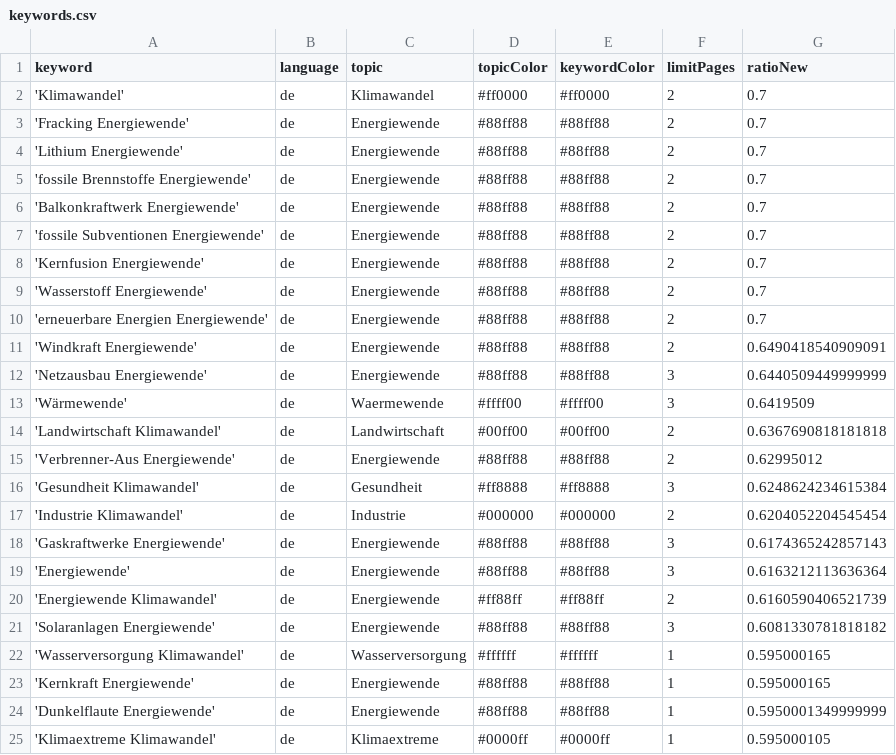
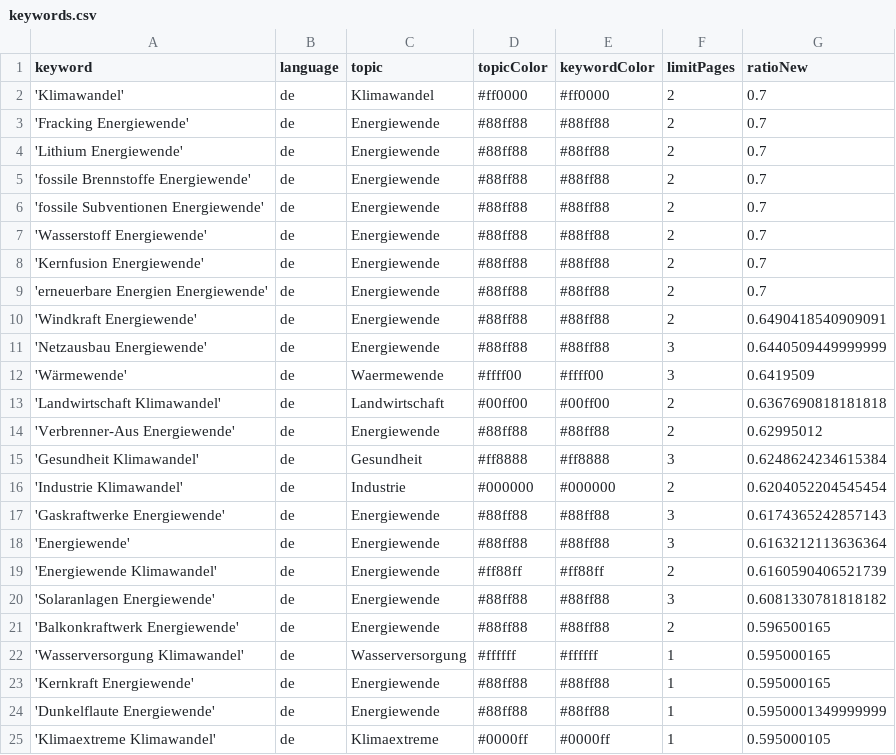
Before and after one commit to daschu83-news/climateIsComing, a CSV file: keywords.csv, drawn as a sheet; only a part is shown.

Commit message:
Commit from GitHub Actions (harvest:0.0)

```diff
--- a/keywords.csv
+++ b/keywords.csv
@@ -5,6 +5,5 @@ keyword,language,topic,topicColor,keywordColor,limitPages,ratioNew
 'fossile Brennstoffe Energiewende',de,Energiewende,#88ff88,#88ff88,2,0.7
-'Balkonkraftwerk Energiewende',de,Energiewende,#88ff88,#88ff88,2,0.7
 'fossile Subventionen Energiewende',de,Energiewende,#88ff88,#88ff88,2,0.7
+'Wasserstoff Energiewende',de,Energiewende,#88ff88,#88ff88,2,0.7
 'Kernfusion Energiewende',de,Energiewende,#88ff88,#88ff88,2,0.7
-'Wasserstoff Energiewende',de,Energiewende,#88ff88,#88ff88,2,0.7
 'erneuerbare Energien Energiewende',de,Energiewende,#88ff88,#88ff88,2,0.7
@@ -21,2 +20,3 @@ keyword,language,topic,topicColor,keywordColor,limitPages,ratioNew
 'Solaranlagen Energiewende',de,Energiewende,#88ff88,#88ff88,3,0.6081330781818182
+'Balkonkraftwerk Energiewende',de,Energiewende,#88ff88,#88ff88,2,0.596500165
 'Wasserversorgung Klimawandel',de,Wasserversorgung,#ffffff,#ffffff,1,0.595000165
```
